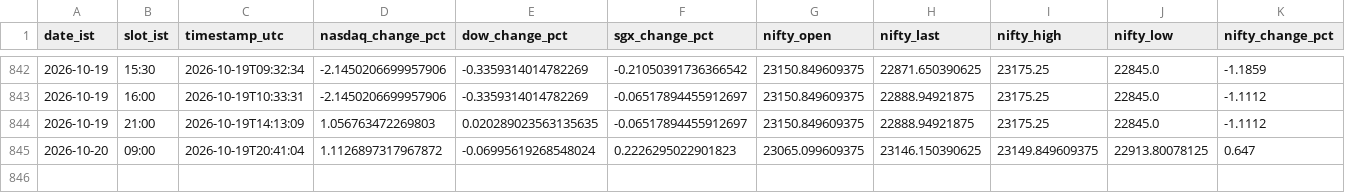
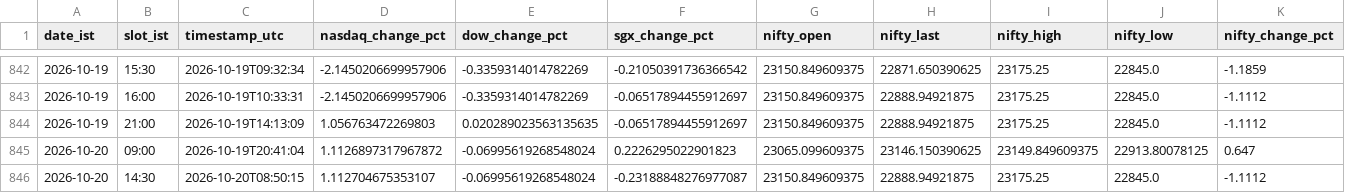
Before and after one commit to Keenjio/Opening-Market, a CSV file: data/score_log.csv, drawn as a sheet; only a part is shown, gaps mark what is left out; rows hold the shown columns only; the diff names each change by its address in the sheet, - before the commit and + after, or states it on an @@ line.

```diff
--- a/data/score_log.csv
+++ b/data/score_log.csv
+row 846: 2026-10-20 | 14:30 | 2026-10-20T08:50:15 | 1.112704675353107 | -0.06995619268548024 | -0.23188848276977087 | 23150.849609375 | 22888.94921875 | 23175.25 | 22845.0 | -1.1112
```
